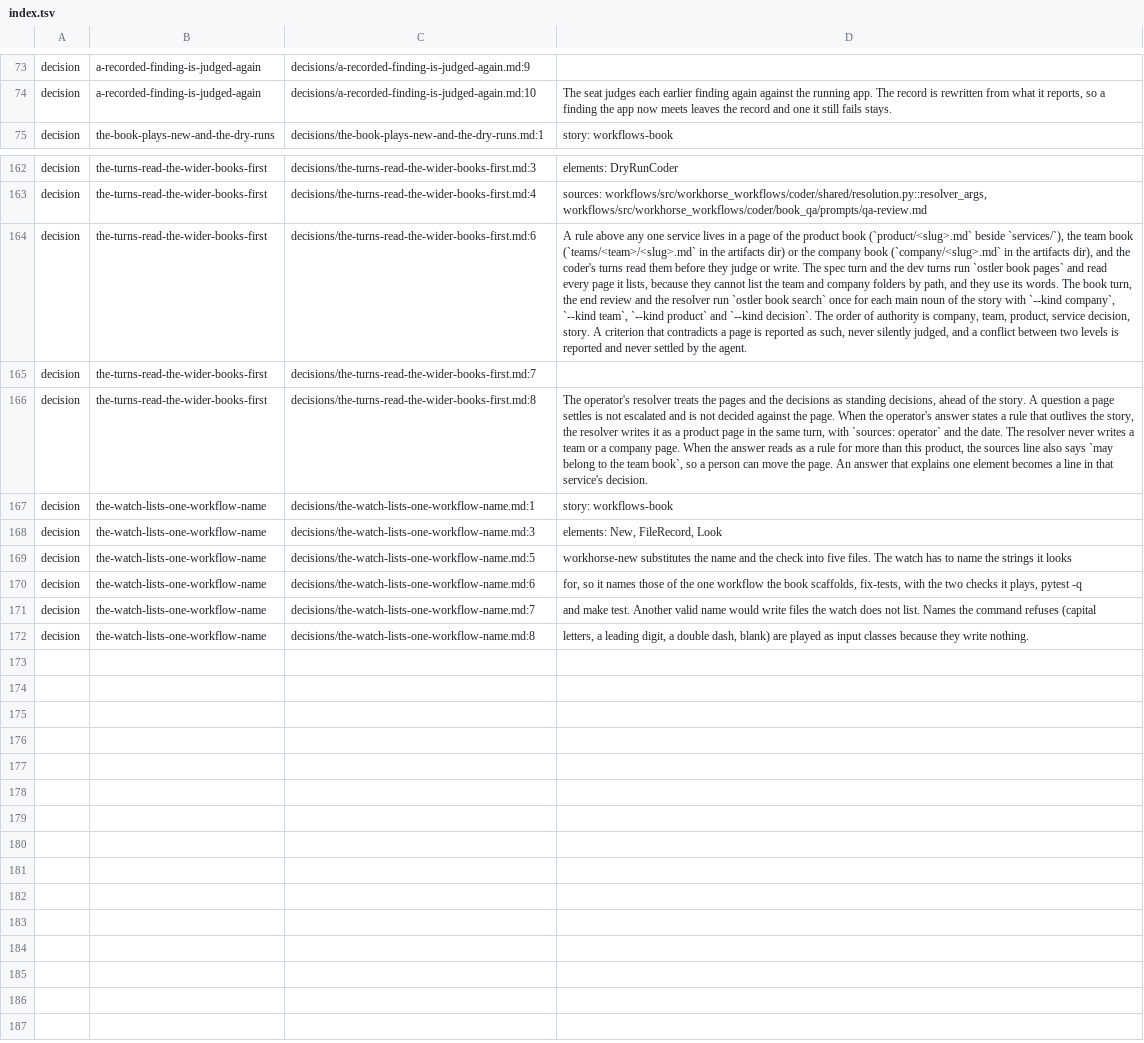
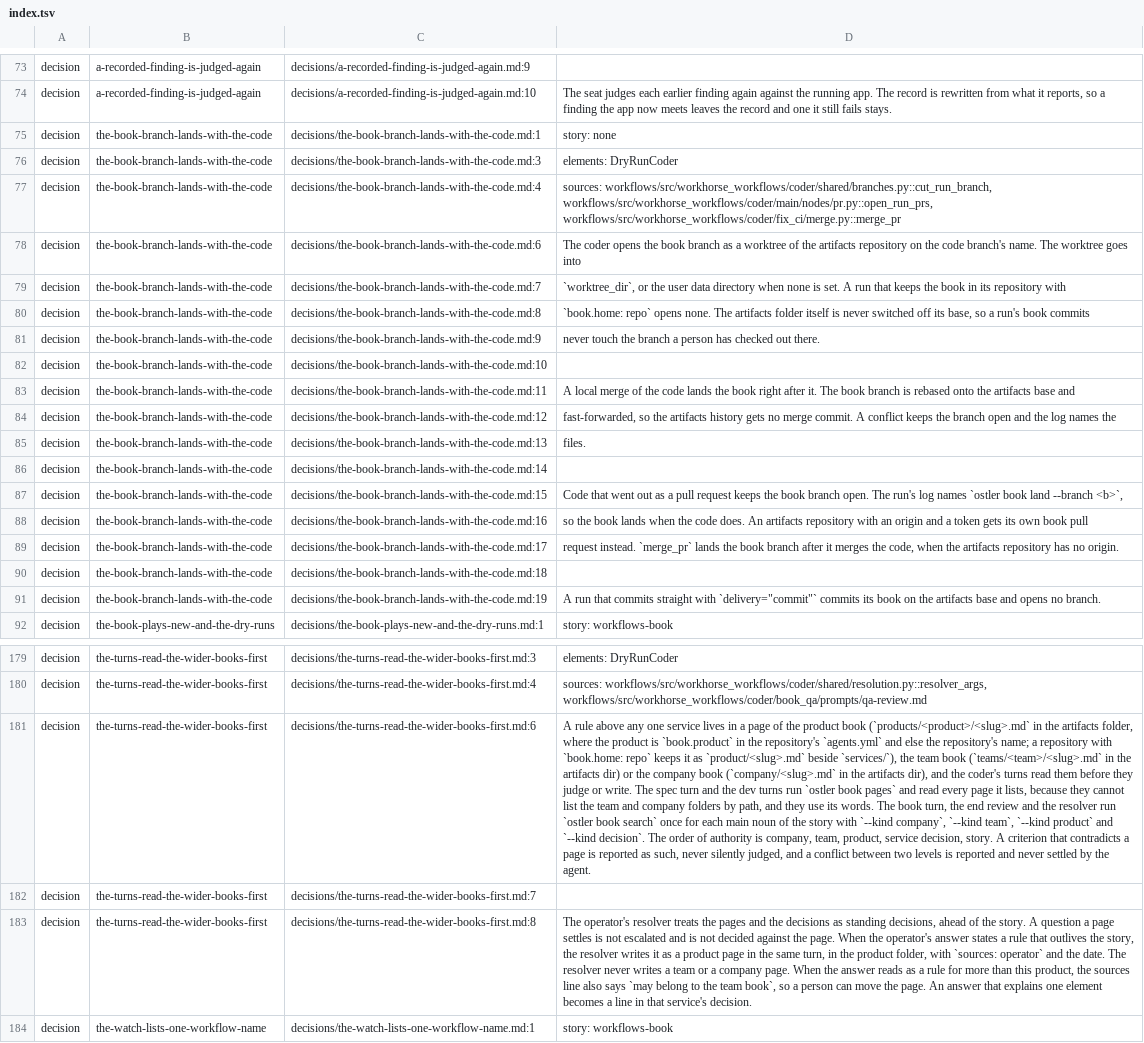
Before and after one commit to GabrielCpp/stablemate, a TSV file: services/workflows/index.tsv, drawn as a sheet; only a part is shown, gaps mark what is left out; the shorter side is filled out with more unchanged rows; addresses are those after the commit; the diff names each change by its address in the sheet, - before the commit and + after, or states it on an @@ line.

```diff
--- a/services/workflows/index.tsv
+++ b/services/workflows/index.tsv
+row 75: decision | the-book-branch-lands-with-the-code | decisions/the-book-branch-lands-with-the-code.md:1 | story: none
+row 76: decision | the-book-branch-lands-with-the-code | decisions/the-book-branch-lands-with-the-code.md:3 | elements: DryRunCoder
+row 77: decision | the-book-branch-lands-with-the-code | decisions/the-book-branch-lands-with-the-code.md:4 | sources: workflows/src/workhorse_workflows/coder/shared/branches.py::cut_run_branch, workflows/src/workhorse_workflows/coder/main/nodes/pr.py::open_run_prs, workflows/src/workhorse_workflows/coder/fix_ci/merge.py::merge_pr
+row 78: decision | the-book-branch-lands-with-the-code | decisions/the-book-branch-lands-with-the-code.md:6 | The coder opens the book branch as a worktree of the artifacts repository on the code branch's name. The worktree goes into
+row 79: decision | the-book-branch-lands-with-the-code | decisions/the-book-branch-lands-with-the-code.md:7 | `worktree_dir`, or the user data directory when none is set. A run that keeps the book in its repository with
+row 80: decision | the-book-branch-lands-with-the-code | decisions/the-book-branch-lands-with-the-code.md:8 | `book.home: repo` opens none. The artifacts folder itself is never switched off its base, so a run's book commits
+row 81: decision | the-book-branch-lands-with-the-code | decisions/the-book-branch-lands-with-the-code.md:9 | never touch the branch a person has checked out there.
+row 82: decision | the-book-branch-lands-with-the-code | decisions/the-book-branch-lands-with-the-code.md:10
+row 83: decision | the-book-branch-lands-with-the-code | decisions/the-book-branch-lands-with-the-code.md:11 | A local merge of the code lands the book right after it. The book branch is rebased onto the artifacts base and
+row 84: decision | the-book-branch-lands-with-the-code | decisions/the-book-branch-lands-with-the-code.md:12 | fast-forwarded, so the artifacts history gets no merge commit. A conflict keeps the branch open and the log names the
+row 85: decision | the-book-branch-lands-with-the-code | decisions/the-book-branch-lands-with-the-code.md:13 | files.
+row 86: decision | the-book-branch-lands-with-the-code | decisions/the-book-branch-lands-with-the-code.md:14
+row 87: decision | the-book-branch-lands-with-the-code | decisions/the-book-branch-lands-with-the-code.md:15 | Code that went out as a pull request keeps the book branch open. The run's log names `ostler book land --branch <b>`,
+row 88: decision | the-book-branch-lands-with-the-code | decisions/the-book-branch-lands-with-the-code.md:16 | so the book lands when the code does. An artifacts repository with an origin and a token gets its own book pull
+row 89: decision | the-book-branch-lands-with-the-code | decisions/the-book-branch-lands-with-the-code.md:17 | request instead. `merge_pr` lands the book branch after it merges the code, when the artifacts repository has no origin.
+row 90: decision | the-book-branch-lands-with-the-code | decisions/the-book-branch-lands-with-the-code.md:18
+row 91: decision | the-book-branch-lands-with-the-code | decisions/the-book-branch-lands-with-the-code.md:19 | A run that commits straight with `delivery="commit"` commits its book on the artifacts base and opens no branch.
-D181: …product book (`product/<slug>.md` beside `services/`),…
+D181: …product book (`products/<product>/<slug>.md` in the artifacts folder, where the product is `book.product` in the repository's `agents.yml` and else the repository's name; a repository with `book.home: repo` keeps it as `product/<slug>.md` beside `services/`),…
-D183: …same turn, with `sources:…
+D183: …same turn, in the product folder, with `sources:…
```
Also changed, not shown: 8 other files.
